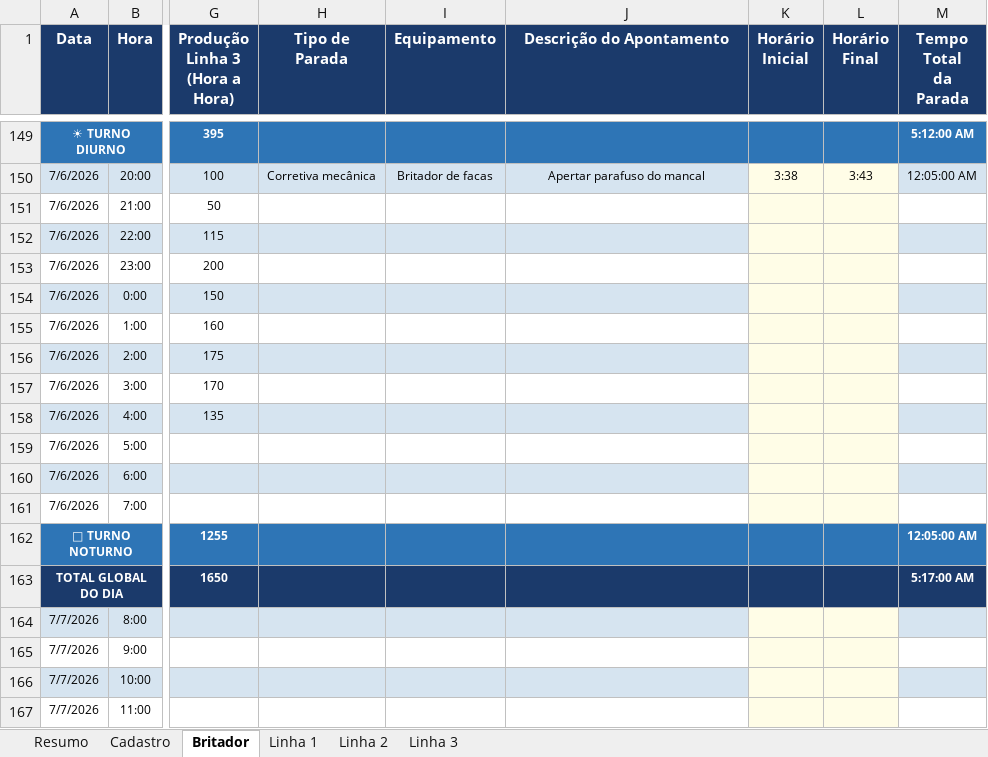
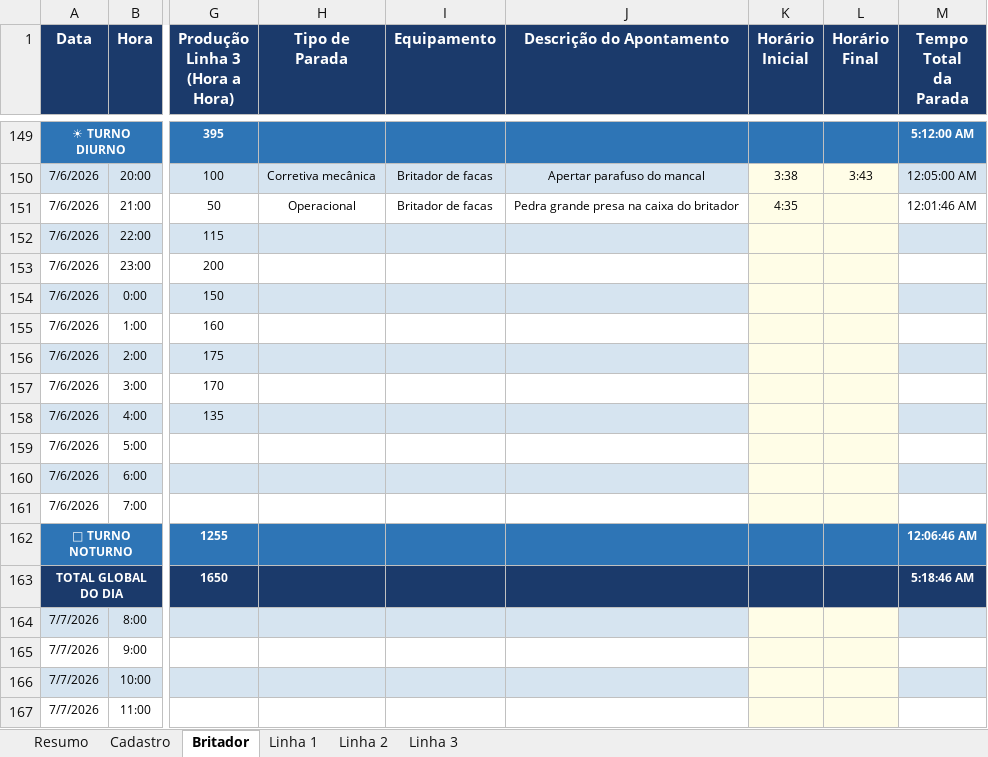
Before and after one commit to Plenz-code/BI-IMPACTANTES-PLANTA, an Excel workbook: planilha.xlsx, sheet Britador, drawn as a sheet; only a part is shown, gaps mark what is left out; values as stored, in another font and other column widths than the file's, no borders; the diff names each change by its address in the sheet, - before the commit and + after, or states it on an @@ line.

```diff
--- a/planilha.xlsx (sheet Britador)
+++ b/planilha.xlsx (sheet Britador)
-H151 (Tipo de Parada): (empty)
+H151 (Tipo de Parada): Operacional
-I151 (Equipamento): (empty)
+I151 (Equipamento): Britador de facas
-J151 (Descrição do Apontamento): (empty)
+J151 (Descrição do Apontamento): Pedra grande presa na caixa do britador
-K151 (Horário Inicial): (empty)
+K151 (Horário Inicial): 4:35
-M151 (Tempo Total da Parada): (empty)
+M151 (Tempo Total da Parada): 12:01:46 AM
-M162 (Tempo Total da Parada): 12:05:00 AM
+M162 (Tempo Total da Parada): 12:06:46 AM
-M163 (Tempo Total da Parada): 5:17:00 AM
+M163 (Tempo Total da Parada): 5:18:46 AM
```
Also changed, not shown: sheet Linha 3.
